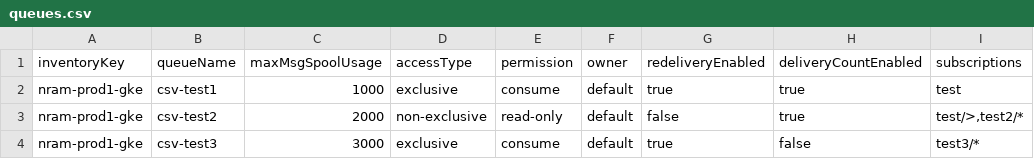
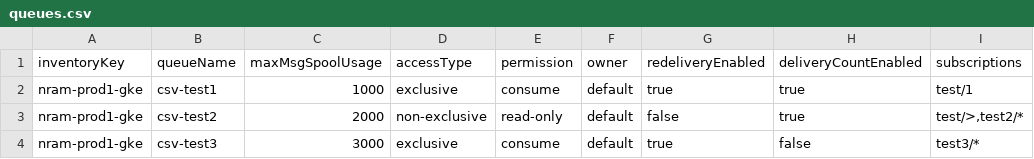
Before and after one commit to nram-solace/solace-selfservice-github, a CSV file: input/csv/queues.csv, drawn as a sheet.

Commit message:
Update queues.csv

```diff
--- a/input/csv/queues.csv
+++ b/input/csv/queues.csv
@@ -1,3 +1,3 @@
 inventoryKey,queueName,maxMsgSpoolUsage,accessType,permission,owner,redeliveryEnabled,deliveryCountEnabled,subscriptions
-nram-prod1-gke,csv-test1,1000,exclusive,consume,default,true,true,test
+nram-prod1-gke,csv-test1,1000,exclusive,consume,default,true,true,test/1
 nram-prod1-gke,csv-test2,2000,non-exclusive,read-only,default,false,true,"test/>,test2/*"
```
